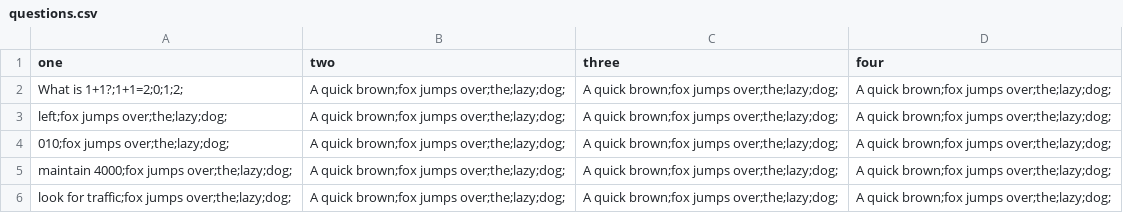
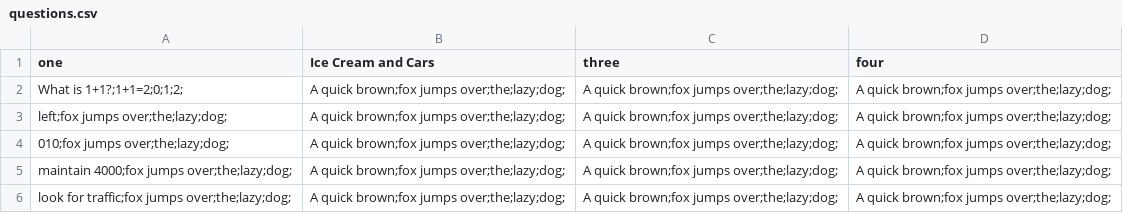
Before and after one commit to OSU-Sustainability-Office/osu_carbon_calculator_update_project, a CSV file: tabling/jeopardy/questions.csv, drawn as a sheet.

Commit message:
Reduce number of categories to three & use Google Sheets for .CSV hosting.

```diff
--- a/tabling/jeopardy/questions.csv
+++ b/tabling/jeopardy/questions.csv
@@ -1,2 +1,2 @@
-one,two,three,four
+one,Ice Cream and Cars,three,four
 What is 1+1?;1+1=2;0;1;2;,A quick brown;fox jumps over;the;lazy;dog;,A quick brown;fox jumps over;the;lazy;dog;,A quick brown;fox jumps over;the;lazy;dog;
```
Also changed, not shown: 2 other files.
